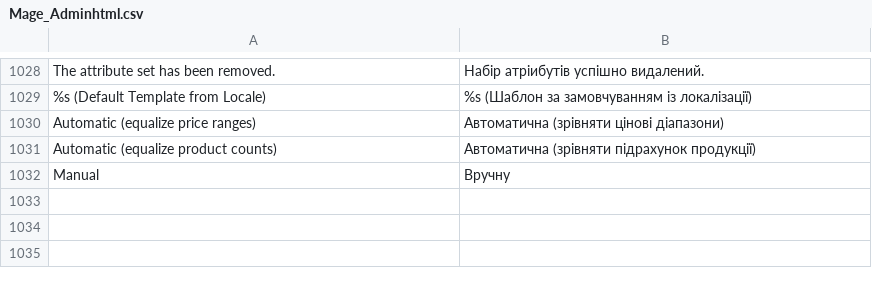
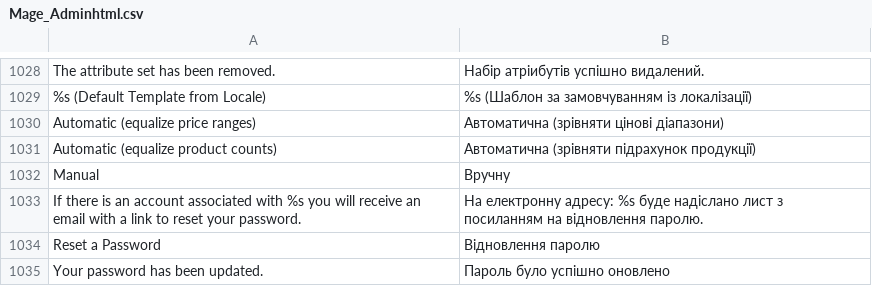
Before and after one commit to ilovebecherovka/dev.pizza-leopoli.lviv.ua, a CSV file: app/locale/uk_UA/Mage_Adminhtml.csv, drawn as a sheet; only a part is shown, gaps mark what is left out.

```diff
--- a/app/locale/uk_UA/Mage_Adminhtml.csv
+++ b/app/locale/uk_UA/Mage_Adminhtml.csv
@@ -1033 +1033,4 @@
 "Manual","Вручну"
+"If there is an account associated with %s you will receive an email with a link to reset your password.","На електронну адресу: %s буде надіслано лист з посиланням на відновлення паролю."
+"Reset a Password","Відновлення паролю"
+"Your password has been updated.","Пароль було успішно оновлено"
```
Also changed, not shown: app/locale/uk_UA/Mage_Customer.csv, app/locale/uk_UA/Mage_Directory.csv, 3 other files.
